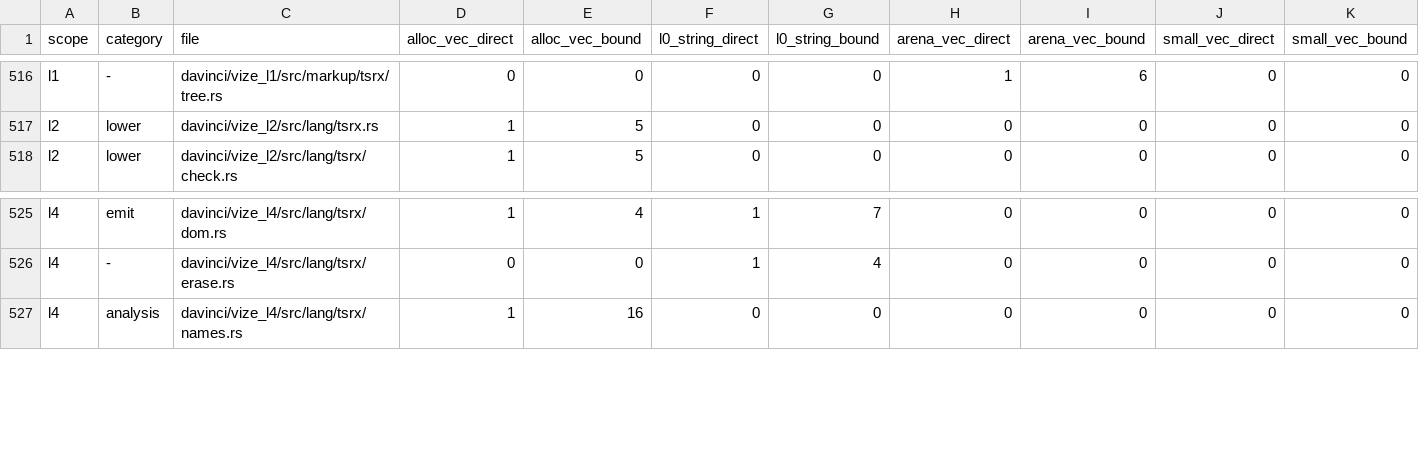
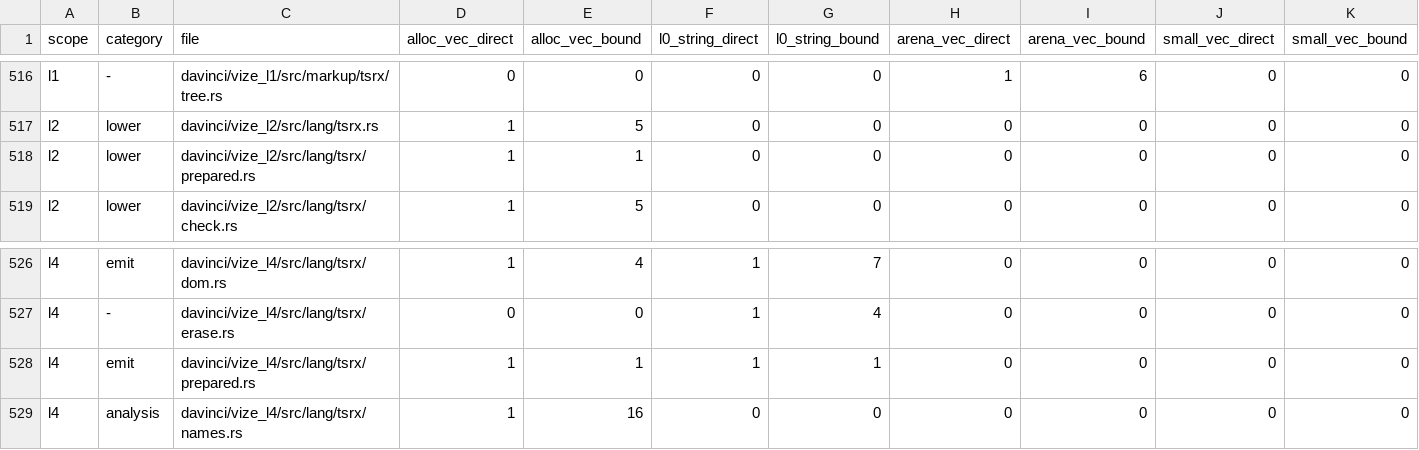
Before and after one commit to ubugeeei-prod/vize, a TSV file: docs/davinci/plan/storage-inventory.tsv, drawn as a sheet; only a part is shown, gaps mark what is left out; the diff names each change by its address in the sheet, - before the commit and + after, or states it on an @@ line.

Commit message:
test(davinci): inventory owned TSRX lowering and emitter diagnostics

```diff
--- a/docs/davinci/plan/storage-inventory.tsv
+++ b/docs/davinci/plan/storage-inventory.tsv
+row 518: l2 | lower | davinci/vize_l2/src/lang/tsrx/prepared.rs | 1 | 1 | 0 | 0 | 0 | 0 | 0 | 0
+row 528: l4 | emit | davinci/vize_l4/src/lang/tsrx/prepared.rs | 1 | 1 | 1 | 1 | 0 | 0 | 0 | 0
```
